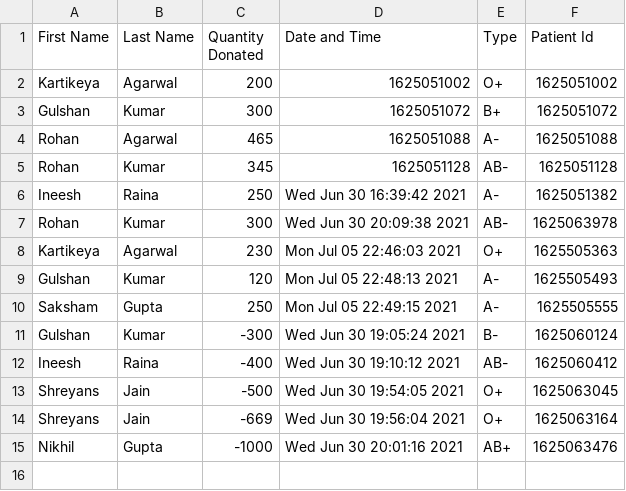
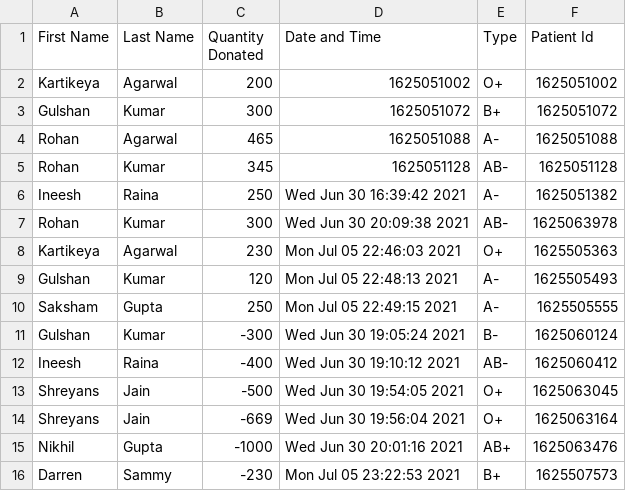
Before and after one commit to kartikeya72001/Blood-Bank-Management, a CSV file: HospitalReport.csv, drawn as a sheet; the diff names each change by its address in the sheet, - before the commit and + after, or states it on an @@ line.

```diff
--- a/HospitalReport.csv
+++ b/HospitalReport.csv
+row 16: Darren | Sammy | -230 | Mon Jul 05 23:22:53 2021 | B+ | 1625507573
```
Also changed, not shown: 4 other files.
